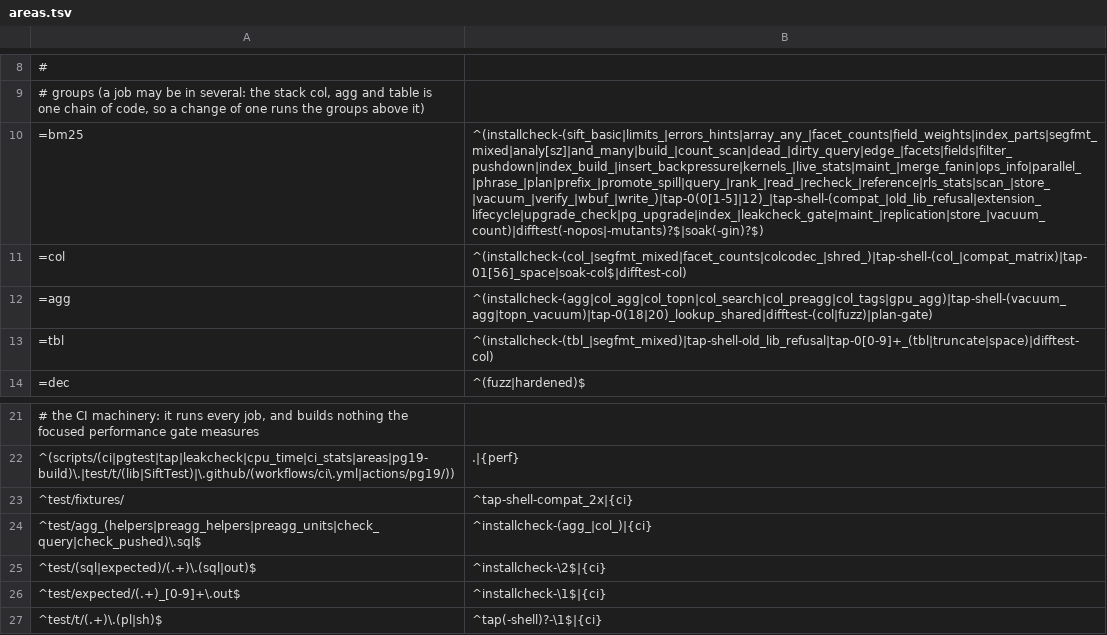
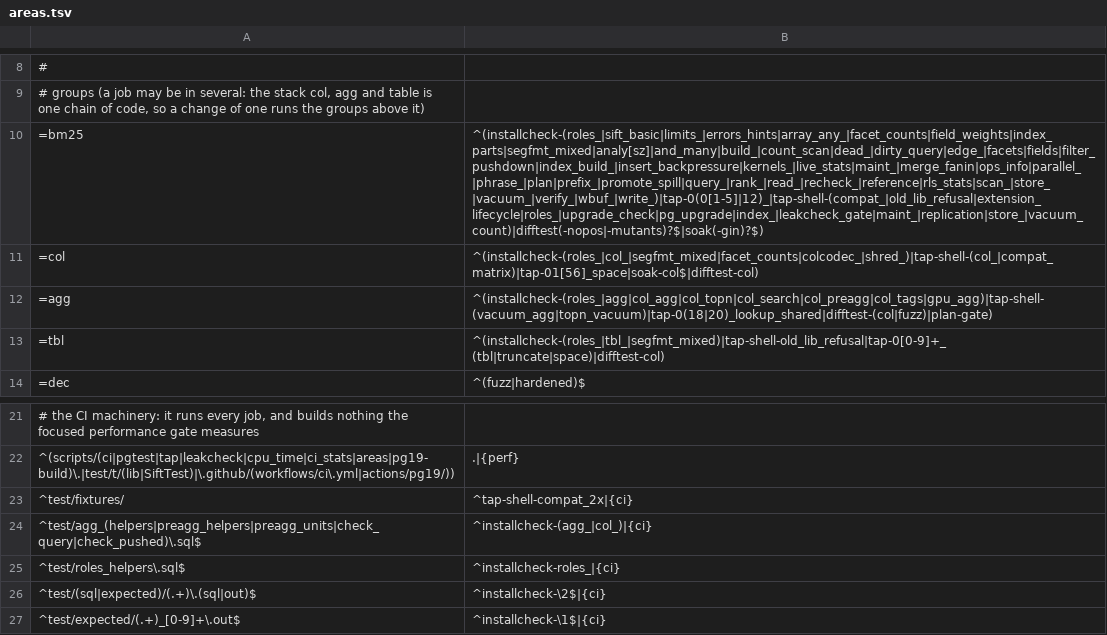
Before and after one commit to brauliobo/pg_sift, a TSV file: scripts/areas.tsv, drawn as a sheet; only a part is shown, gaps mark what is left out; the shorter side is filled out with more unchanged rows; the diff names each change by its address in the sheet, - before the commit and + after, or states it on an @@ line.

Commit message:
tests: roles: the features run as ordinary roles, in regress files and a TAP test
3.2.0 and 3.2.1 failed every DROP of a role that was not a superuser, and nothing noticed: the suites run as a superuser. roles_ddl (owner, member of the owner, other roles; the three kinds of sift objects, partitions, inheritance, plain objects, CONCURRENTLY), roles_dml_query (reader, writer, column-only, view-only, no access, row-level security, BYPASSRLS; BM25 and score, SiftAgg, DML, COPY, prepared statements, cursors, EXPLAIN ANALYZE), roles_maintenance (owner, MAINTAIN and other roles on every maintenance entry point and diagnostic; VACUUM, ANALYZE, CLUSTER, REINDEX), roles_settings (every sift.* setting set by an ordinary role, GRANT SET ON PARAMETER), roles_upgrade (ALTER EXTENSION UPDATE from the 3.2 script with ordinary roles in the database) and roles_cluster (pg_dump and pg_restore by the schema owner, a tablespace, publications with wal_level = logical). The helper test/roles_helpers.sql runs a table of role | statement lines. The aggregate pushdown refuses a role with column privileges only and one with a view only; the expected output records it (see the comment in roles_dml_query).

```diff
--- a/scripts/areas.tsv
+++ b/scripts/areas.tsv
-B10: ^(installcheck-(sift_basic|limits_|errors_hints|array_any_|facet_counts|field_weights|index_parts|segfmt_mixed|analy[sz]|and_many|build_|count_scan|dead_|dirty_query|edge_|facets|fields|filter_pushdown|index_build_|insert_backpressure|kernels_|live_stats|maint_|merge_fanin|ops_info|parallel_|phrase_|plan|prefix_|promote_spill|query_|rank_|read_|recheck_|reference|rls_stats|scan_|store_|vacuum_|verify_|wbuf_|write_)|tap-0(0[1-5]|12)_|tap-shell-(compat_|old_lib_refusal|extension_lifecycle|upgrade_check|pg_upgrade|index_|leakcheck_gate|maint_|replication|store_|vacuum_count)|difftest(-nopos|-mutants)?$|soak(-gin)?$)
+B10: ^(installcheck-(roles_|sift_basic|limits_|errors_hints|array_any_|facet_counts|field_weights|index_parts|segfmt_mixed|analy[sz]|and_many|build_|count_scan|dead_|dirty_query|edge_|facets|fields|filter_pushdown|index_build_|insert_backpressure|kernels_|live_stats|maint_|merge_fanin|ops_info|parallel_|phrase_|plan|prefix_|promote_spill|query_|rank_|read_|recheck_|reference|rls_stats|scan_|store_|vacuum_|verify_|wbuf_|write_)|tap-0(0[1-5]|12)_|tap-shell-(compat_|old_lib_refusal|extension_lifecycle|roles_|upgrade_check|pg_upgrade|index_|leakcheck_gate|maint_|replication|store_|vacuum_count)|difftest(-nopos|-mutants)?$|soak(-gin)?$)
-B11: ^(installcheck-(col_|segfmt_mixed|facet_counts|colcodec_|shred_)|tap-shell-(col_|compat_matrix)|tap-01[56]_space|soak-col$|difftest-col)
+B11: ^(installcheck-(roles_|col_|segfmt_mixed|facet_counts|colcodec_|shred_)|tap-shell-(col_|compat_matrix)|tap-01[56]_space|soak-col$|difftest-col)
-B12: ^(installcheck-(agg|col_agg|col_topn|col_search|col_preagg|col_tags|gpu_agg)|tap-shell-(vacuum_agg|topn_vacuum)|tap-0(18|20)_lookup_shared|difftest-(col|fuzz)|plan-gate)
+B12: ^(installcheck-(roles_|agg|col_agg|col_topn|col_search|col_preagg|col_tags|gpu_agg)|tap-shell-(vacuum_agg|topn_vacuum)|tap-0(18|20)_lookup_shared|difftest-(col|fuzz)|plan-gate)
-B13: ^(installcheck-(tbl_|segfmt_mixed)|tap-shell-old_lib_refusal|tap-0[0-9]+_(tbl|truncate|space)|difftest-col)
+B13: ^(installcheck-(roles_|tbl_|segfmt_mixed)|tap-shell-old_lib_refusal|tap-0[0-9]+_(tbl|truncate|space)|difftest-col)
+row 25: ^test/roles_helpers\.sql$ | ^installcheck-roles_|{ci}
```
Also changed, not shown: 13 other files.
